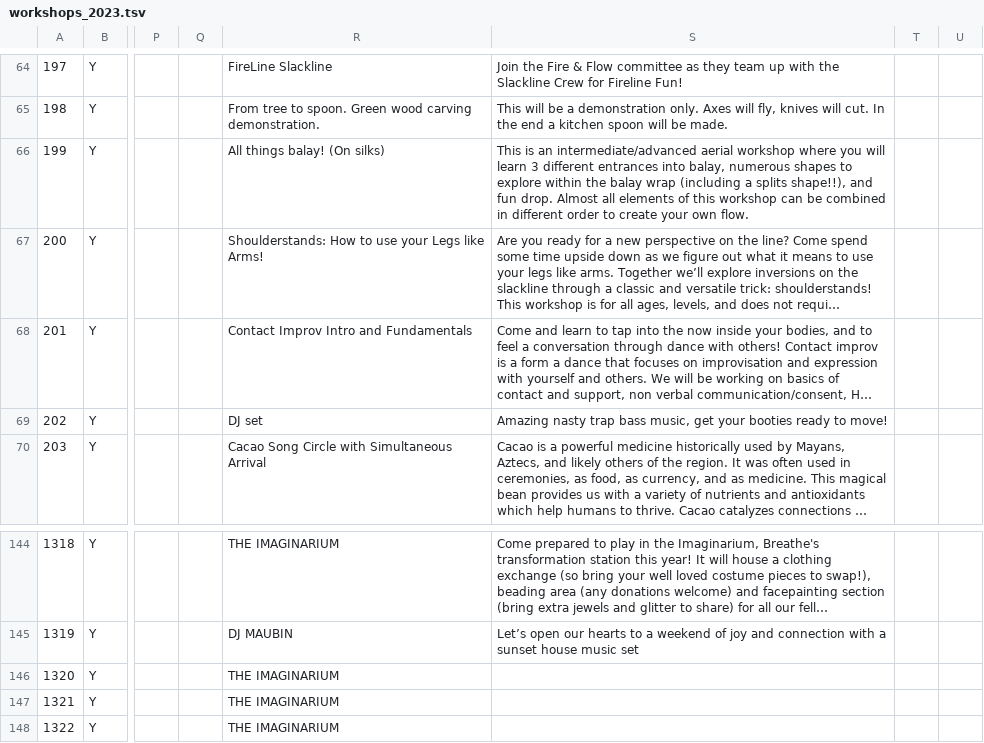
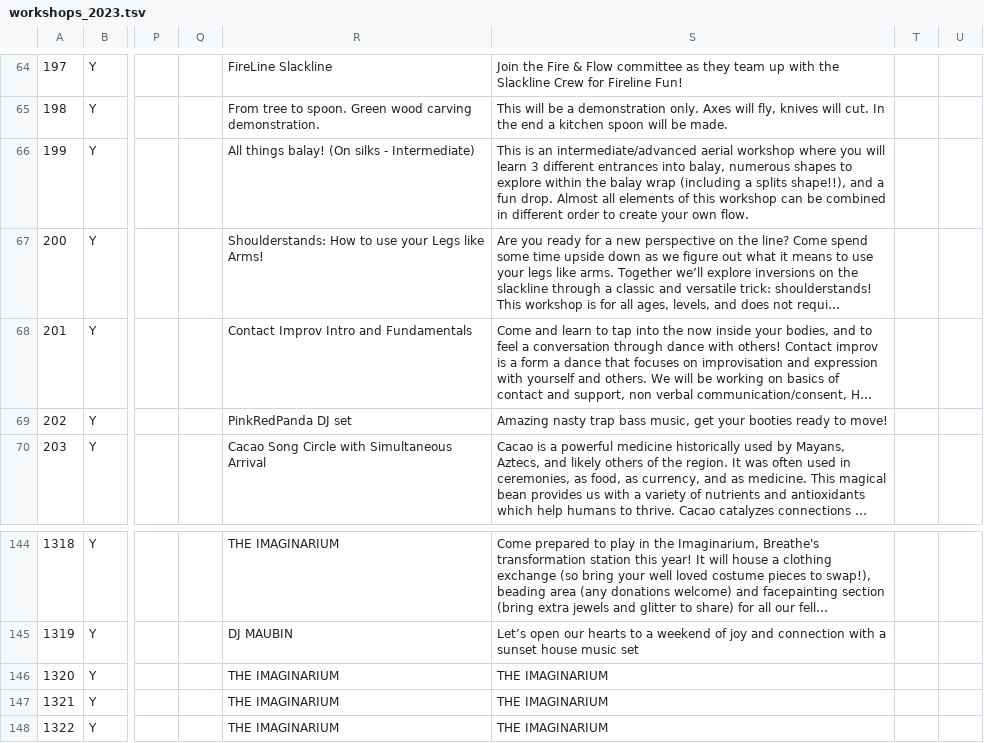
Before and after one commit to mlashner/BreatheApi, a TSV file: src/main/resources/workshops_2023.tsv, drawn as a sheet; only a part is shown, gaps mark what is left out; long unchanged cells end in …; the diff names each change by its address in the sheet, - before the commit and + after, or states it on an @@ line.

Commit message:
update schedule

```diff
--- a/src/main/resources/workshops_2023.tsv
+++ b/src/main/resources/workshops_2023.tsv
-R66: All things balay! (On silks)
+R66: All things balay! (On silks - Intermediate)
-S66: …shape!!), and fun drop.…
+S66: …shape!!), and a fun drop.…
-R69: DJ set
+R69: PinkRedPanda DJ set
-S146:S148: (empty)
+S146:S148: THE IMAGINARIUM
```
